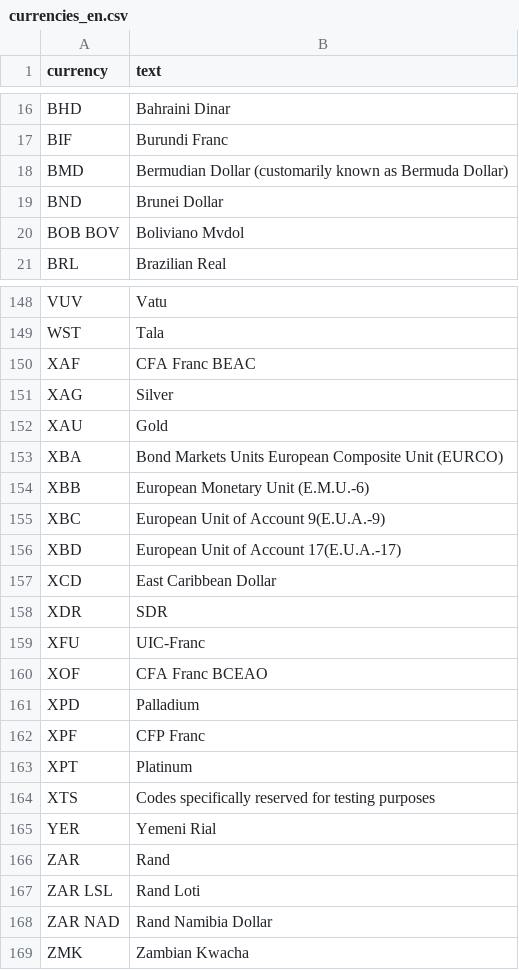
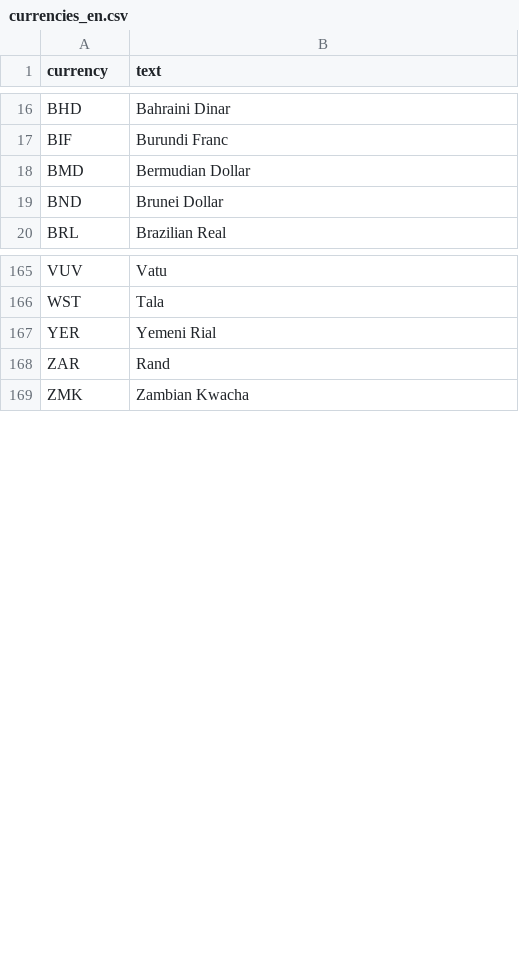
Before and after one commit to Warded120/virtual-assistant, a CSV file: bot/src/main/resources/dictionaries/currencies_en.csv, drawn as a sheet; only a part is shown, gaps mark what is left out; the diff covers the shown part only.

```diff
--- a/bot/src/main/resources/dictionaries/currencies_en.csv
+++ b/bot/src/main/resources/dictionaries/currencies_en.csv
@@ -17,5 +17,4 @@ BHD,Bahraini Dinar
 BIF,Burundi Franc
-BMD,Bermudian Dollar (customarily known as Bermuda Dollar)
+BMD,Bermudian Dollar
 BND,Brunei Dollar
-BOB BOV,Boliviano Mvdol
 BRL,Brazilian Real
@@ -149,21 +166,4 @@ VUV,Vatu
 WST,Tala
-XAF,CFA Franc BEAC
-XAG,Silver
-XAU,Gold
-XBA,Bond Markets Units European Composite Unit (EURCO)
-XBB,European Monetary Unit (E.M.U.-6)
-XBC,European Unit of Account 9(E.U.A.-9)
-XBD,European Unit of Account 17(E.U.A.-17)
-XCD,East Caribbean Dollar
-XDR,SDR
-XFU,UIC-Franc
-XOF,CFA Franc BCEAO
-XPD,Palladium
-XPF,CFP Franc
-XPT,Platinum
-XTS,Codes specifically reserved for testing purposes
 YER,Yemeni Rial
 ZAR,Rand
-ZAR LSL,Rand Loti
-ZAR NAD,Rand Namibia Dollar
 ZMK,Zambian Kwacha
```
Also changed, not shown: 35 added rows and 17 removed rows elsewhere in this file, bot/src/main/resources/dictionaries/currencies_uk.csv, 9 other files.
